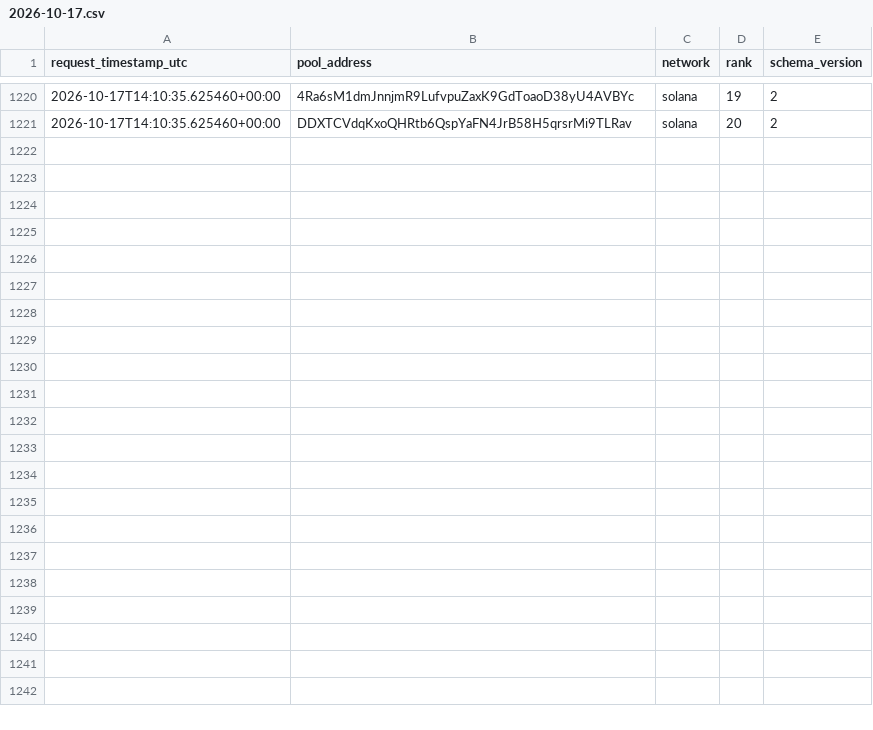
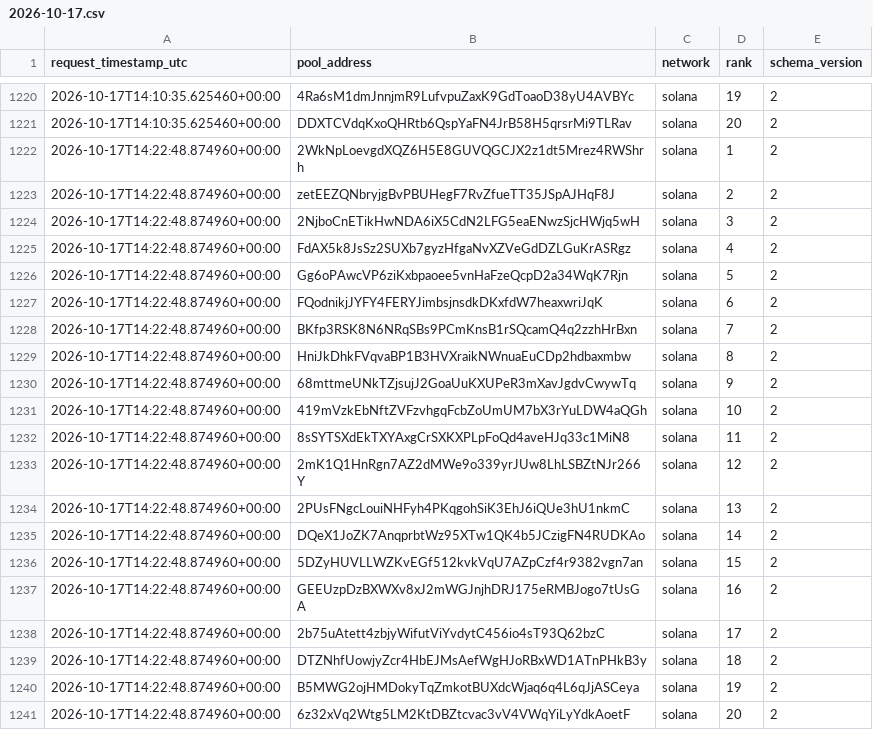
Before and after one commit to TheoooBa/Solana-Memecoin-Analysis, a CSV file: raw/new_pool_ranks/2026-10-17.csv, drawn as a sheet; only a part is shown, gaps mark what is left out.

```diff
--- a/raw/new_pool_ranks/2026-10-17.csv
+++ b/raw/new_pool_ranks/2026-10-17.csv
@@ -1221 +1221,21 @@ request_timestamp_utc,pool_address,network,rank,schema_version
 2026-10-17T14:10:35.625460+00:00,DDXTCVdqKxoQHRtb6QspYaFN4JrB58H5qrsrMi9TLRav,solana,20,2
+2026-10-17T14:22:48.874960+00:00,2WkNpLoevgdXQZ6H5E8GUVQGCJX2z1dt5Mrez4RWShrh,solana,1,2
+2026-10-17T14:22:48.874960+00:00,zetEEZQNbryjgBvPBUHegF7RvZfueTT35JSpAJHqF8J,solana,2,2
+2026-10-17T14:22:48.874960+00:00,2NjboCnETikHwNDA6iX5CdN2LFG5eaENwzSjcHWjq5wH,solana,3,2
+2026-10-17T14:22:48.874960+00:00,FdAX5k8JsSz2SUXb7gyzHfgaNvXZVeGdDZLGuKrASRgz,solana,4,2
+2026-10-17T14:22:48.874960+00:00,Gg6oPAwcVP6ziKxbpaoee5vnHaFzeQcpD2a34WqK7Rjn,solana,5,2
+2026-10-17T14:22:48.874960+00:00,FQodnikjJYFY4FERYJimbsjnsdkDKxfdW7heaxwriJqK,solana,6,2
+2026-10-17T14:22:48.874960+00:00,BKfp3RSK8N6NRqSBs9PCmKnsB1rSQcamQ4q2zzhHrBxn,solana,7,2
+2026-10-17T14:22:48.874960+00:00,HniJkDhkFVqvaBP1B3HVXraikNWnuaEuCDp2hdbaxmbw,solana,8,2
+2026-10-17T14:22:48.874960+00:00,68mttmeUNkTZjsujJ2GoaUuKXUPeR3mXavJgdvCwywTq,solana,9,2
+2026-10-17T14:22:48.874960+00:00,419mVzkEbNftZVFzvhgqFcbZoUmUM7bX3rYuLDW4aQGh,solana,10,2
+2026-10-17T14:22:48.874960+00:00,8sSYTSXdEkTXYAxgCrSXKXPLpFoQd4aveHJq33c1MiN8,solana,11,2
+2026-10-17T14:22:48.874960+00:00,2mK1Q1HnRgn7AZ2dMWe9o339yrJUw8LhLSBZtNJr266Y,solana,12,2
+2026-10-17T14:22:48.874960+00:00,2PUsFNgcLouiNHFyh4PKqgohSiK3EhJ6iQUe3hU1nkmC,solana,13,2
+2026-10-17T14:22:48.874960+00:00,DQeX1JoZK7AnqprbtWz95XTw1QK4b5JCzigFN4RUDKAo,solana,14,2
+2026-10-17T14:22:48.874960+00:00,5DZyHUVLLWZKvEGf512kvkVqU7AZpCzf4r9382vgn7an,solana,15,2
+2026-10-17T14:22:48.874960+00:00,GEEUzpDzBXWXv8xJ2mWGJnjhDRJ175eRMBJogo7tUsGA,solana,16,2
+2026-10-17T14:22:48.874960+00:00,2b75uAtett4zbjyWifutViYvdytC456io4sT93Q62bzC,solana,17,2
+2026-10-17T14:22:48.874960+00:00,DTZNhfUowjyZcr4HbEJMsAefWgHJoRBxWD1ATnPHkB3y,solana,18,2
+2026-10-17T14:22:48.874960+00:00,B5MWG2ojHMDokyTqZmkotBUXdcWjaq6q4L6qJjASCeya,solana,19,2
+2026-10-17T14:22:48.874960+00:00,6z32xVq2Wtg5LM2KtDBZtcvac3vV4VWqYiLyYdkAoetF,solana,20,2
```
Also changed, not shown: logs/runs/2026-10-17.csv, raw/pool_registry/2026-10-17.csv, 4 other files.
